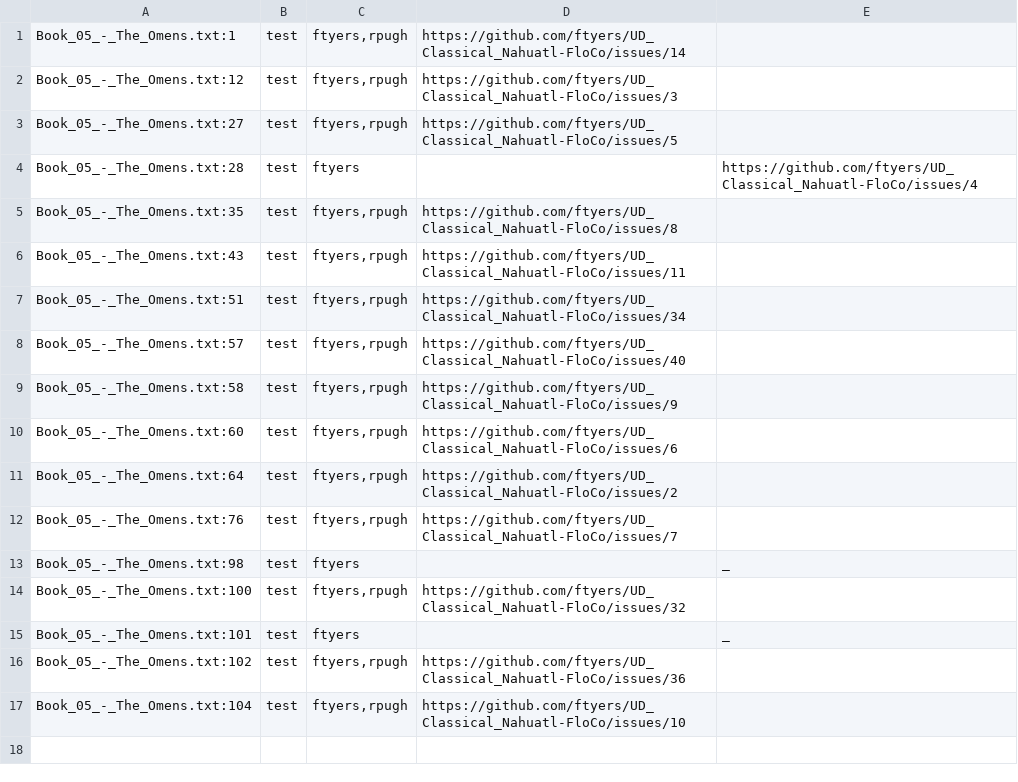
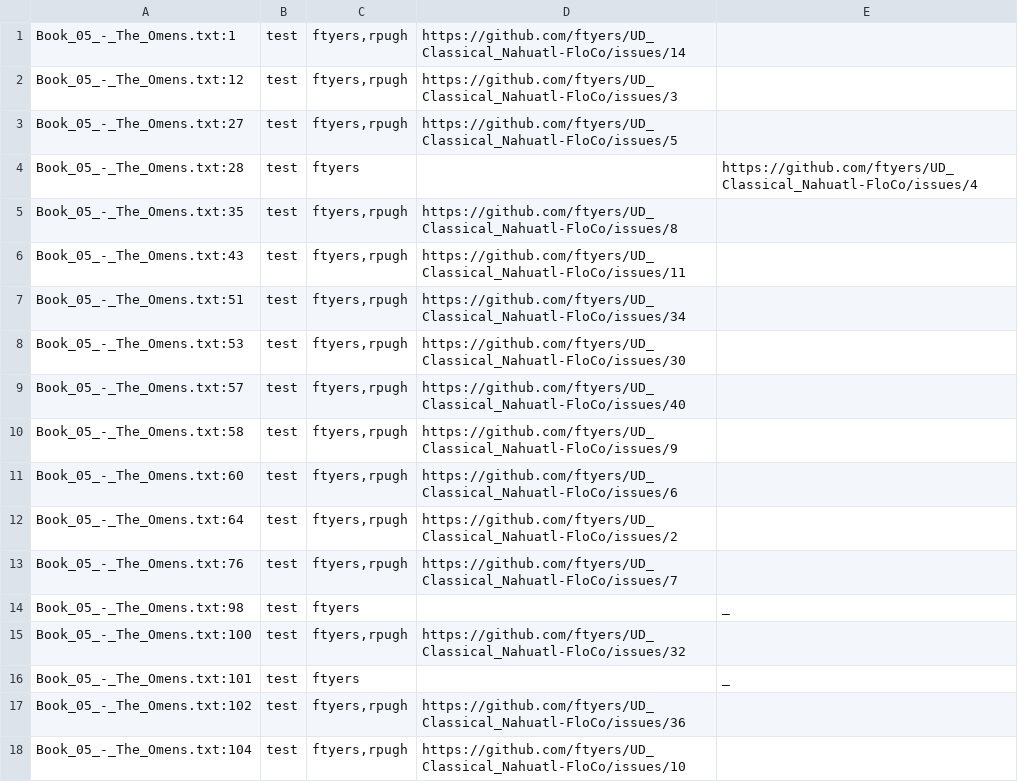
Before and after one commit to ftyers/UD_Classical_Nahuatl-FloCo, a TSV file: not-to-release/scripts/final.tsv, drawn as a sheet; the diff names each change by its address in the sheet, - before the commit and + after, or states it on an @@ line.

Commit message:
book 05, sentence 53, issue #30

```diff
--- a/not-to-release/scripts/final.tsv
+++ b/not-to-release/scripts/final.tsv
+row 8: Book_05_-_The_Omens.txt:53 | test | ftyers,rpugh | https://github.com/ftyers/UD_Classical_Nahuatl-FloCo/issues/30
```
Also changed, not shown: 3 other files.
